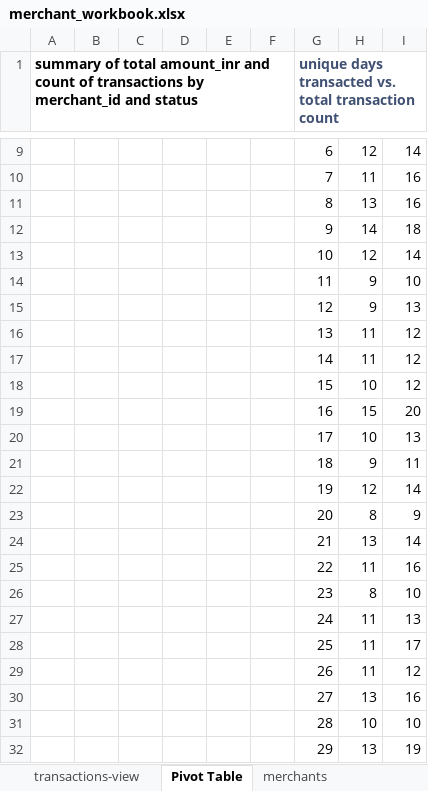
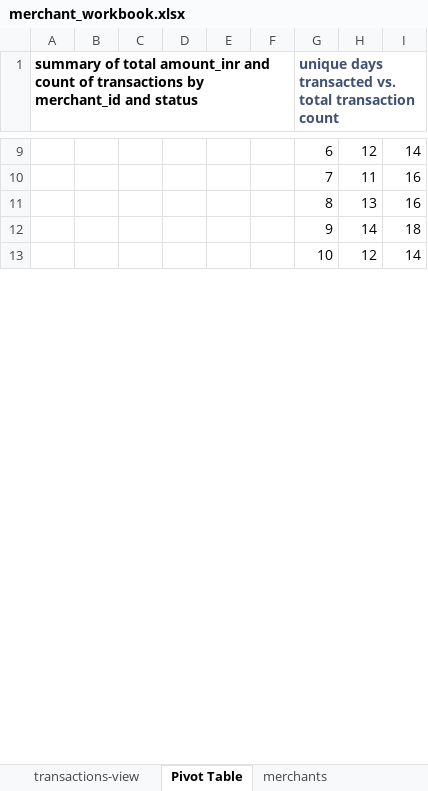
Before and after one commit to tirthankarbiswas24/masai_capstone, an Excel workbook: payments_fraud_analytics/merchant_workbook.xlsx, sheet Pivot Table, drawn as a sheet; only a part is shown, gaps mark what is left out; values as stored, in another font and other column widths than the file's, no borders; charts and pictures not drawn; removed rows and columns are numbered as before the commit, all else as after; the diff covers the shown part only; the diff names each change by its address in the sheet, - before the commit and + after, or states it on an @@ line.

```diff
--- a/payments_fraud_analytics/merchant_workbook.xlsx (sheet Pivot Table)
+++ b/payments_fraud_analytics/merchant_workbook.xlsx (sheet Pivot Table)
-row 14:  |  |  |  |  |  | 11 | 9 | 10
-row 15:  |  |  |  |  |  | 12 | 9 | 13
-row 16:  |  |  |  |  |  | 13 | 11 | 12
-row 17:  |  |  |  |  |  | 14 | 11 | 12
-row 18:  |  |  |  |  |  | 15 | 10 | 12
-row 19:  |  |  |  |  |  | 16 | 15 | 20
-row 20:  |  |  |  |  |  | 17 | 10 | 13
-row 21:  |  |  |  |  |  | 18 | 9 | 11
-row 22:  |  |  |  |  |  | 19 | 12 | 14
-row 23:  |  |  |  |  |  | 20 | 8 | 9
-row 24:  |  |  |  |  |  | 21 | 13 | 14
-row 25:  |  |  |  |  |  | 22 | 11 | 16
-row 26:  |  |  |  |  |  | 23 | 8 | 10
-row 27:  |  |  |  |  |  | 24 | 11 | 13
-row 28:  |  |  |  |  |  | 25 | 11 | 17
-row 29:  |  |  |  |  |  | 26 | 11 | 12
-row 30:  |  |  |  |  |  | 27 | 13 | 16
-row 31:  |  |  |  |  |  | 28 | 10 | 10
-row 32:  |  |  |  |  |  | 29 | 13 | 19
```
Also changed, not shown: 1 added row and 12 removed rows elsewhere in this sheet, sheet transactions-view, 7 other files.
